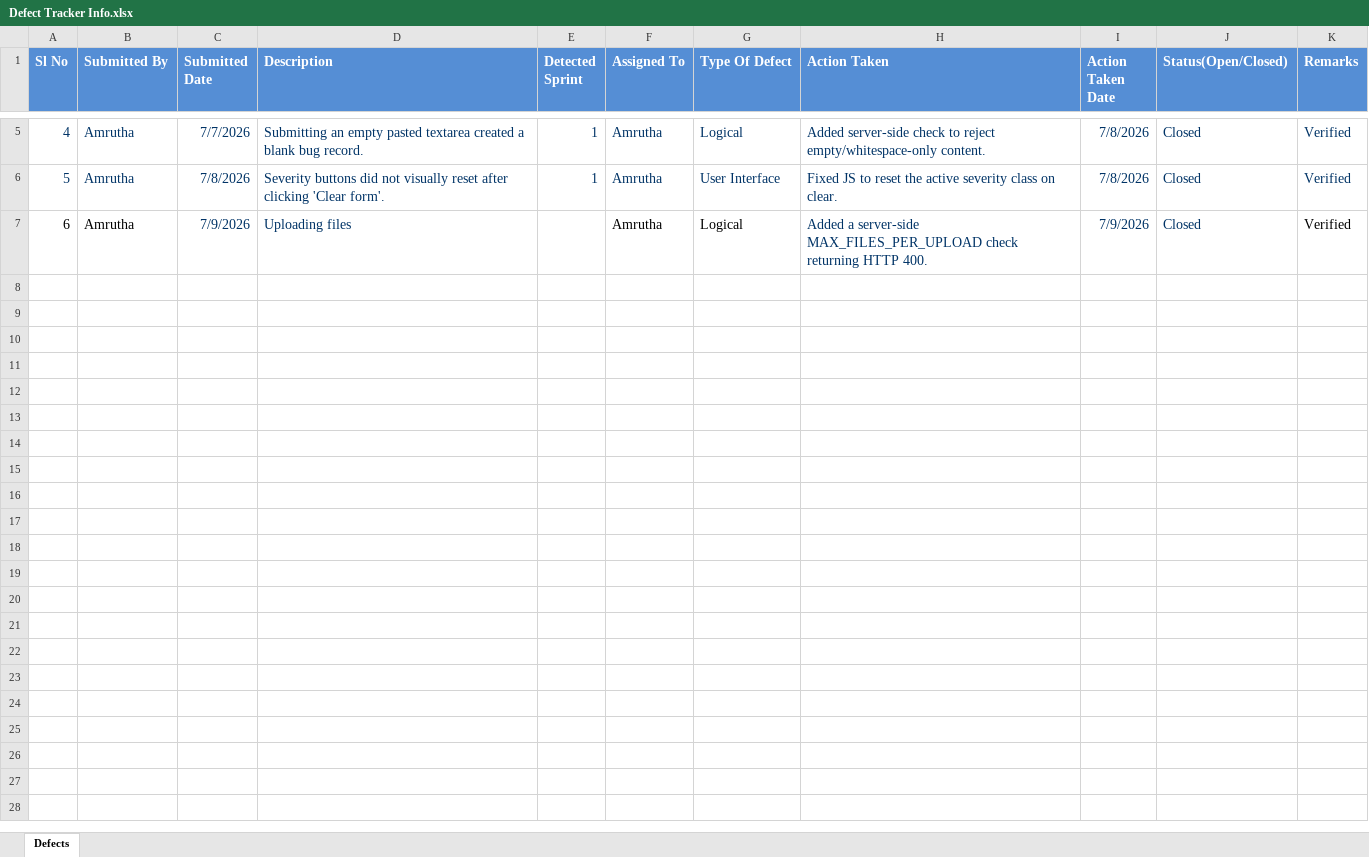
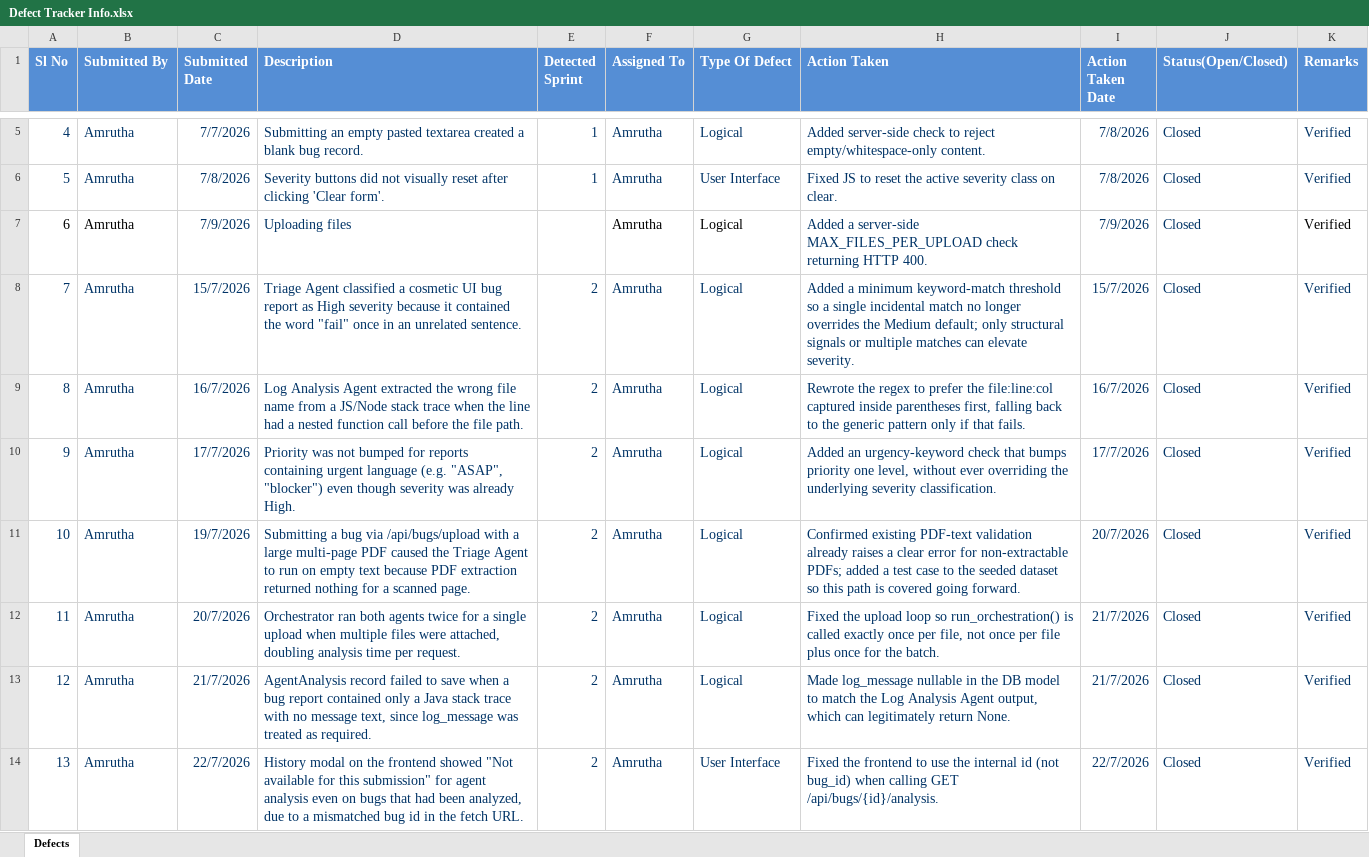
Before and after one commit to amrutha-1301/AI-Smart-Bug-Analyzer, an Excel workbook: Defect Tracker Info.xlsx, sheet Defects, drawn as a sheet; only a part is shown, gaps mark what is left out; values as stored, in another font and other column widths than the file's, no borders; the diff names each change by its address in the sheet, - before the commit and + after, or states it on an @@ line.

Commit message:
Add files via upload

```diff
--- a/Defect Tracker Info.xlsx (sheet Defects)
+++ b/Defect Tracker Info.xlsx (sheet Defects)
+row 8: 7 | Amrutha | 15/7/2026 | Triage Agent classified a cosmetic UI bug report as High severity because it contained the word "fail" once in an unrelated sentence. | 2 | Amrutha | Logical | Added a minimum keyword-match threshold so a single incidental match no longer overrides the Medium default; only structural signals or multiple matches can elevate severity. | 15/7/2026 | Closed | Verified
+row 9: 8 | Amrutha | 16/7/2026 | Log Analysis Agent extracted the wrong file name from a JS/Node stack trace when the line had a nested function call before the file path. | 2 | Amrutha | Logical | Rewrote the regex to prefer the file:line:col captured inside parentheses first, falling back to the generic pattern only if that fails. | 16/7/2026 | Closed | Verified
+row 10: 9 | Amrutha | 17/7/2026 | Priority was not bumped for reports containing urgent language (e.g. "ASAP", "blocker") even though severity was already High. | 2 | Amrutha | Logical | Added an urgency-keyword check that bumps priority one level, without ever overriding the underlying severity classification. | 17/7/2026 | Closed | Verified
+row 11: 10 | Amrutha | 19/7/2026 | Submitting a bug via /api/bugs/upload with a large multi-page PDF caused the Triage Agent to run on empty text because PDF extraction returned nothing for a scanned page. | 2 | Amrutha | Logical | Confirmed existing PDF-text validation already raises a clear error for non-extractable PDFs; added a test case to the seeded dataset so this path is covered going forward. | 20/7/2026 | Closed | Verified
+row 12: 11 | Amrutha | 20/7/2026 | Orchestrator ran both agents twice for a single upload when multiple files were attached, doubling analysis time per request. | 2 | Amrutha | Logical | Fixed the upload loop so run_orchestration() is called exactly once per file, not once per file plus once for the batch. | 21/7/2026 | Closed | Verified
+row 13: 12 | Amrutha | 21/7/2026 | AgentAnalysis record failed to save when a bug report contained only a Java stack trace with no message text, since log_message was treated as required. | 2 | Amrutha | Logical | Made log_message nullable in the DB model to match the Log Analysis Agent output, which can legitimately return None. | 21/7/2026 | Closed | Verified
+row 14: 13 | Amrutha | 22/7/2026 | History modal on the frontend showed "Not available for this submission" for agent analysis even on bugs that had been analyzed, due to a mismatched bug id in the fetch URL. | 2 | Amrutha | User Interface | Fixed the frontend to use the internal id (not bug_id) when calling GET /api/bugs/{id}/analysis. | 22/7/2026 | Closed | Verified
```
